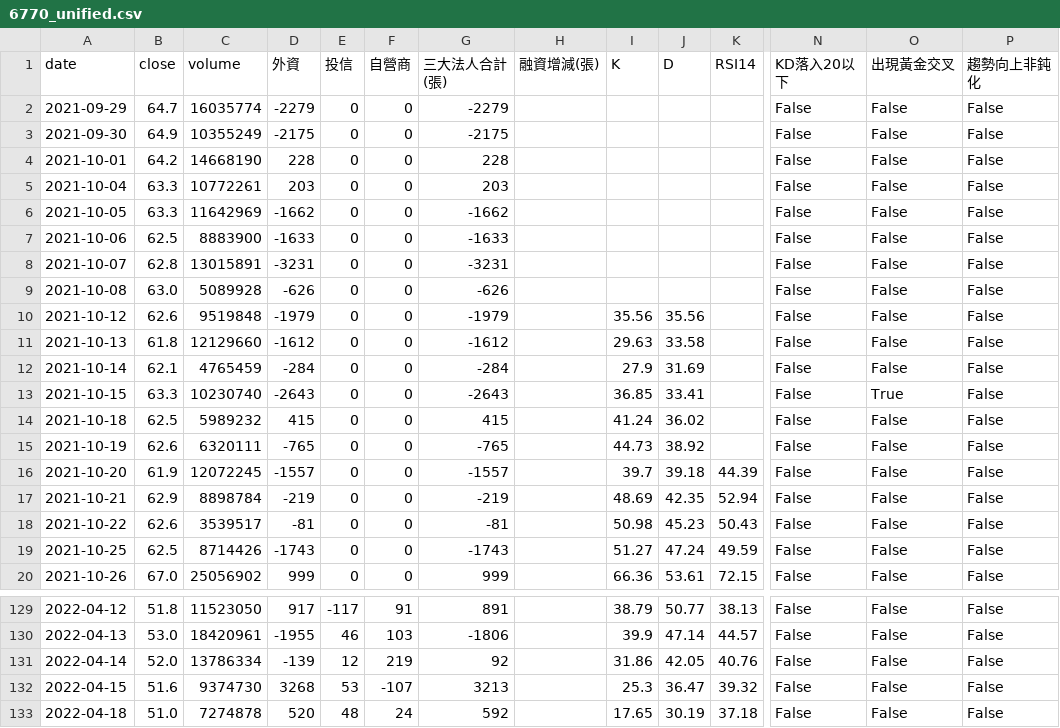
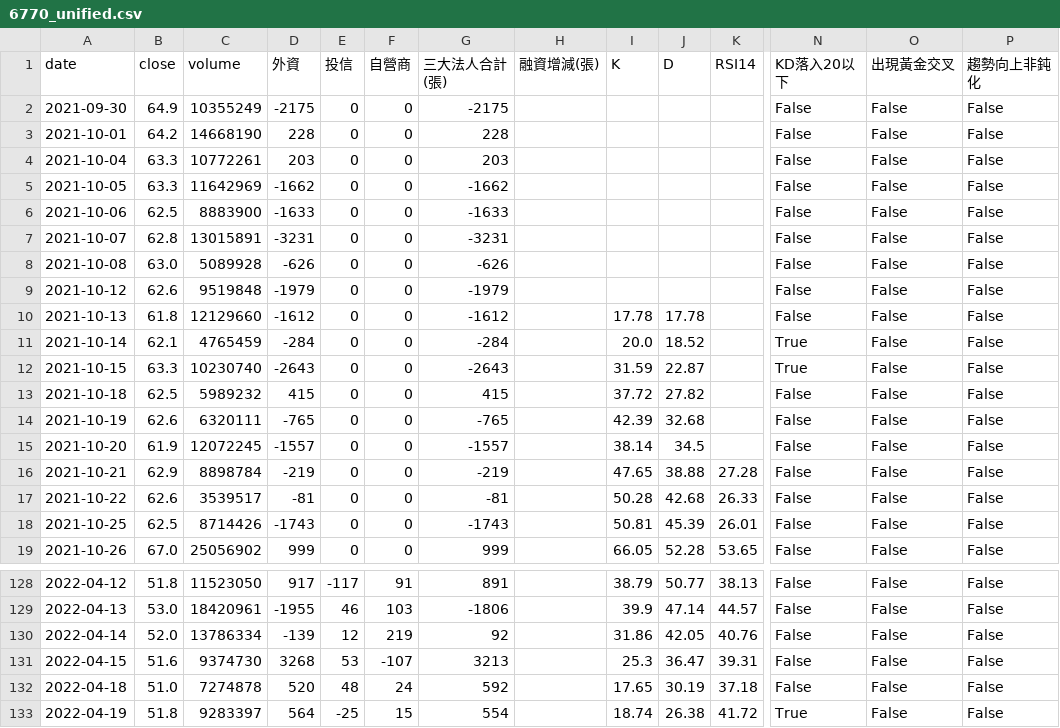
Before and after one commit to wjstudio1030/AI_Stock_Project_V3, a CSV file: docs/data/6770_unified.csv, drawn as a sheet; only a part is shown, gaps mark what is left out; the shorter side is filled out with more unchanged rows; removed rows and columns are numbered as before the commit, all else as after; rows hold the shown columns only; the diff covers the shown part only; the diff names each change by its address in the sheet, - before the commit and + after, or states it on an @@ line.

```diff
--- a/docs/data/6770_unified.csv
+++ b/docs/data/6770_unified.csv
-row 2: 2021-09-29 | 64.7 | 16035774 | -2279 | 0 | 0 | -2279 |  |  |  |  | False | False | False
-I9 (K): 35.56
+I9 (K): (empty)
-J9 (D): 35.56
+J9 (D): (empty)
-I10 (K): 29.63
+I10 (K): 17.78
-J10 (D): 33.58
+J10 (D): 17.78
-I11 (K): 27.9
+I11 (K): 20.0
-J11 (D): 31.69
+J11 (D): 18.52
-N11:N12 (KD落入20以下): False
+N11:N12 (KD落入20以下): True
-I12 (K): 36.85
+I12 (K): 31.59
-J12 (D): 33.41
+J12 (D): 22.87
-O12 (出現黃金交叉): True
+O12 (出現黃金交叉): False
-I13 (K): 41.24
+I13 (K): 37.72
-J13 (D): 36.02
+J13 (D): 27.82
-I14 (K): 44.73
+I14 (K): 42.39
-J14 (D): 38.92
+J14 (D): 32.68
-I15 (K): 39.7
+I15 (K): 38.14
-J15 (D): 39.18
+J15 (D): 34.5
-K15 (RSI14): 44.39
+K15 (RSI14): (empty)
-I16 (K): 48.69
+I16 (K): 47.65
-J16 (D): 42.35
+J16 (D): 38.88
-K16 (RSI14): 52.94
+K16 (RSI14): 27.28
-I17 (K): 50.98
+I17 (K): 50.28
-J17 (D): 45.23
+J17 (D): 42.68
-K17 (RSI14): 50.43
+K17 (RSI14): 26.33
-I18 (K): 51.27
+I18 (K): 50.81
-J18 (D): 47.24
+J18 (D): 45.39
-K18 (RSI14): 49.59
+K18 (RSI14): 26.01
-I19 (K): 66.36
+I19 (K): 66.05
-J19 (D): 53.61
+J19 (D): 52.28
-K19 (RSI14): 72.15
+K19 (RSI14): 53.65
-K131 (RSI14): 39.32
+K131 (RSI14): 39.31
```
Also changed, not shown: 135 edited cells elsewhere in this file, docs/data/2337_unified.csv, docs/data/2344_unified.csv, 45 other files.
